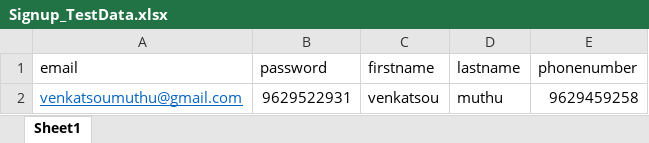
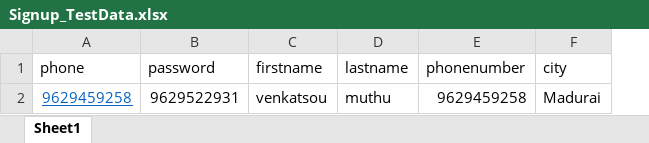
Before and after one commit to soubarnika-muthu/LinkedIn_Selenium, an Excel workbook: LinkedInTesting_Selenium/TestDataFiles/Signup_TestData.xlsx, sheet Sheet1, drawn as a sheet; values as stored, in another font and other column widths than the file's, no borders; removed rows and columns are numbered as before the commit, all else as after; the diff names each change by its address in the sheet, - before the commit and + after, or states it on an @@ line.

```diff
--- a/LinkedInTesting_Selenium/TestDataFiles/Signup_TestData.xlsx (sheet Sheet1)
+++ b/LinkedInTesting_Selenium/TestDataFiles/Signup_TestData.xlsx (sheet Sheet1)
-column A (email), row 2: venkatsoumuthu@gmail.com
+column A (phone), row 2: 9629459258
+column F (city), row 2: Madurai
```
Also changed, not shown: LinkedInTesting_Selenium/TestDataFiles/Login_TestData.xlsx, 16 other files.
